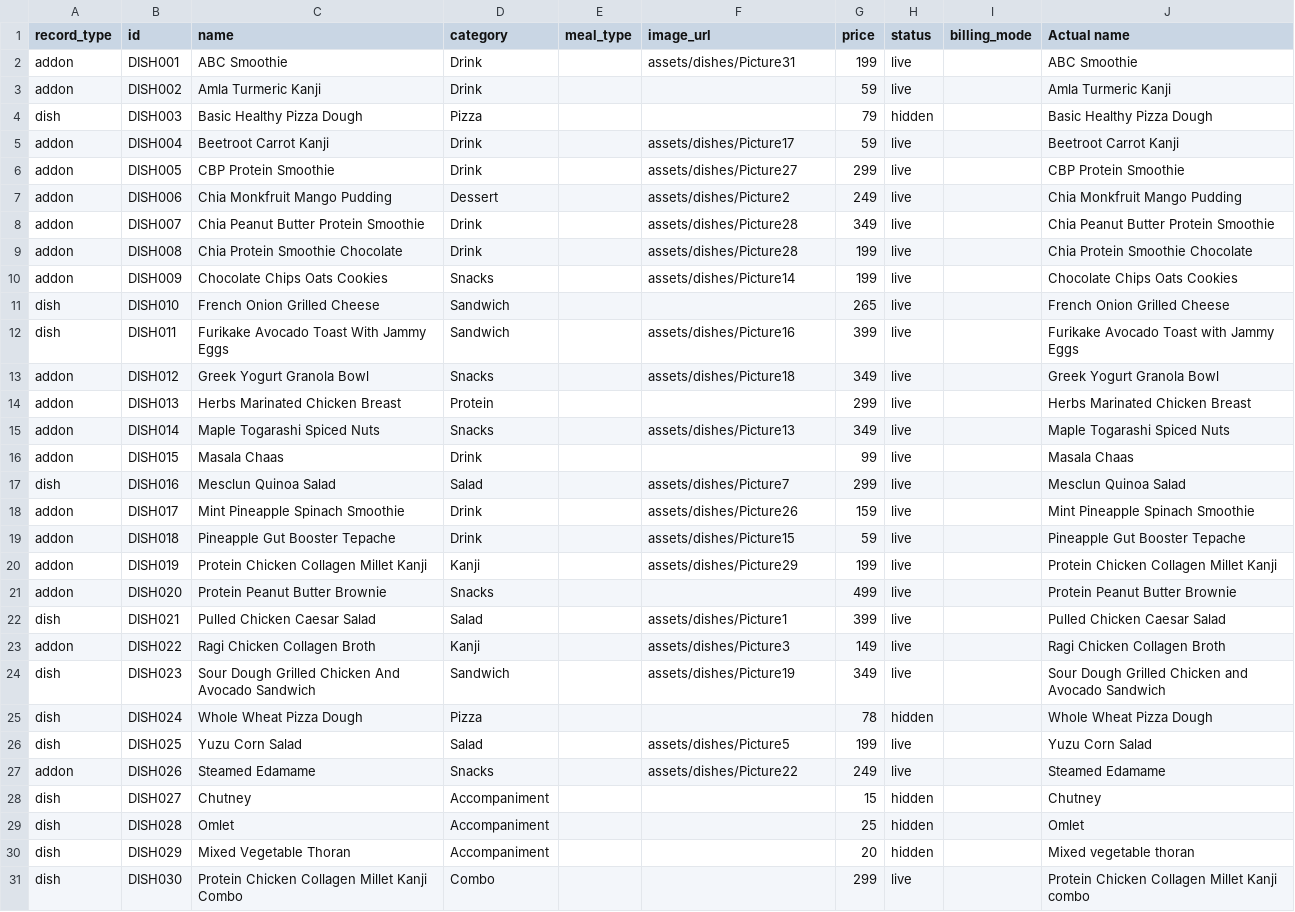
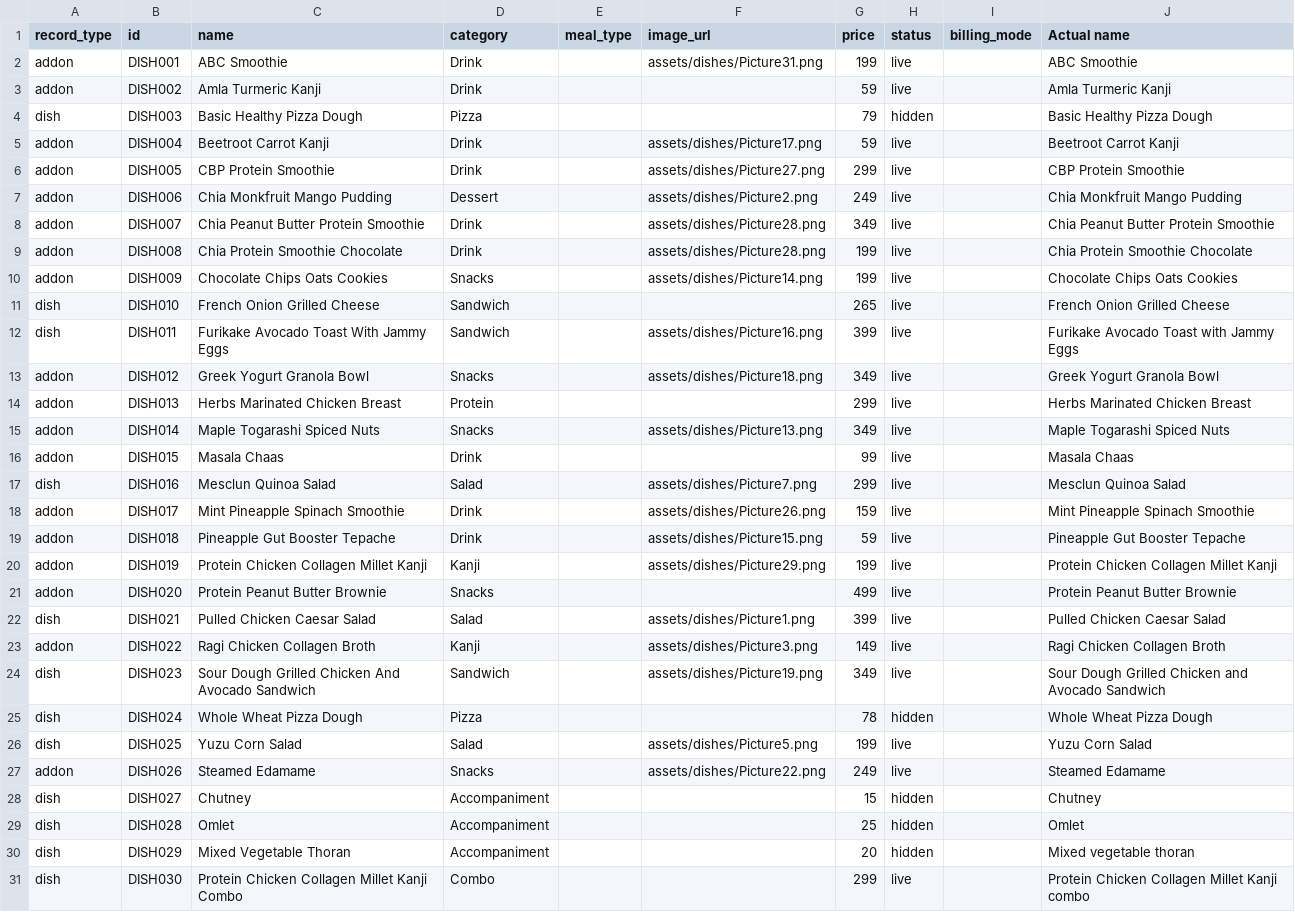
Before and after one commit to anoopspoona/cherisheverybite, a CSV file: catalog.csv, drawn as a sheet; only a part is shown; the diff covers the shown part only.

Commit message:
Add files via upload

```diff
--- a/catalog.csv
+++ b/catalog.csv
@@ -1,28 +1,28 @@
 record_type,id,name,category,meal_type,image_url,price,status,billing_mode,Actual name
-addon,DISH001,ABC Smoothie,Drink,,assets/dishes/Picture31,199,live,,ABC Smoothie
+addon,DISH001,ABC Smoothie,Drink,,assets/dishes/Picture31.png,199,live,,ABC Smoothie
 addon,DISH002,Amla Turmeric Kanji,Drink,,,59,live,,Amla Turmeric Kanji
 dish,DISH003,Basic Healthy Pizza Dough,Pizza,,,79,hidden,,Basic Healthy Pizza Dough
-addon,DISH004,Beetroot Carrot Kanji,Drink,,assets/dishes/Picture17,59,live,,Beetroot Carrot Kanji
-addon,DISH005,CBP Protein Smoothie,Drink,,assets/dishes/Picture27,299,live,,CBP Protein Smoothie
-addon,DISH006,Chia Monkfruit Mango Pudding,Dessert,,assets/dishes/Picture2,249,live,,Chia Monkfruit Mango Pudding
-addon,DISH007,Chia Peanut Butter Protein Smoothie,Drink,,assets/dishes/Picture28,349,live,,Chia Peanut Butter Protein Smoothie
-addon,DISH008,Chia Protein Smoothie Chocolate,Drink,,assets/dishes/Picture28,199,live,,Chia Protein Smoothie Chocolate
-addon,DISH009,Chocolate Chips Oats Cookies,Snacks,,assets/dishes/Picture14,199,live,,Chocolate Chips Oats Cookies
+addon,DISH004,Beetroot Carrot Kanji,Drink,,assets/dishes/Picture17.png,59,live,,Beetroot Carrot Kanji
+addon,DISH005,CBP Protein Smoothie,Drink,,assets/dishes/Picture27.png,299,live,,CBP Protein Smoothie
+addon,DISH006,Chia Monkfruit Mango Pudding,Dessert,,assets/dishes/Picture2.png,249,live,,Chia Monkfruit Mango Pudding
+addon,DISH007,Chia Peanut Butter Protein Smoothie,Drink,,assets/dishes/Picture28.png,349,live,,Chia Peanut Butter Protein Smoothie
+addon,DISH008,Chia Protein Smoothie Chocolate,Drink,,assets/dishes/Picture28.png,199,live,,Chia Protein Smoothie Chocolate
+addon,DISH009,Chocolate Chips Oats Cookies,Snacks,,assets/dishes/Picture14.png,199,live,,Chocolate Chips Oats Cookies
 dish,DISH010,French Onion Grilled Cheese,Sandwich,,,265,live,,French Onion Grilled Cheese
-dish,DISH011,Furikake Avocado Toast With Jammy Eggs,Sandwich,,assets/dishes/Picture16,399,live,,Furikake Avocado Toast with Jammy Eggs
-addon,DISH012,Greek Yogurt Granola Bowl,Snacks,,assets/dishes/Picture18,349,live,,Greek Yogurt Granola Bowl
+dish,DISH011,Furikake Avocado Toast With Jammy Eggs,Sandwich,,assets/dishes/Picture16.png,399,live,,Furikake Avocado Toast with Jammy Eggs
+addon,DISH012,Greek Yogurt Granola Bowl,Snacks,,assets/dishes/Picture18.png,349,live,,Greek Yogurt Granola Bowl
 addon,DISH013,Herbs Marinated Chicken Breast,Protein,,,299,live,,Herbs Marinated Chicken Breast
-addon,DISH014,Maple Togarashi Spiced Nuts,Snacks,,assets/dishes/Picture13,349,live,,Maple Togarashi Spiced Nuts
+addon,DISH014,Maple Togarashi Spiced Nuts,Snacks,,assets/dishes/Picture13.png,349,live,,Maple Togarashi Spiced Nuts
 addon,DISH015,Masala Chaas,Drink,,,99,live,,Masala Chaas
-dish,DISH016,Mesclun Quinoa Salad,Salad,,assets/dishes/Picture7,299,live,,Mesclun Quinoa Salad
-addon,DISH017,Mint Pineapple Spinach Smoothie,Drink,,assets/dishes/Picture26,159,live,,Mint Pineapple Spinach Smoothie
-addon,DISH018,Pineapple Gut Booster Tepache,Drink,,assets/dishes/Picture15,59,live,,Pineapple Gut Booster Tepache
-addon,DISH019,Protein Chicken Collagen Millet Kanji,Kanji,,assets/dishes/Picture29,199,live,,Protein Chicken Collagen Millet Kanji
+dish,DISH016,Mesclun Quinoa Salad,Salad,,assets/dishes/Picture7.png,299,live,,Mesclun Quinoa Salad
+addon,DISH017,Mint Pineapple Spinach Smoothie,Drink,,assets/dishes/Picture26.png,159,live,,Mint Pineapple Spinach Smoothie
+addon,DISH018,Pineapple Gut Booster Tepache,Drink,,assets/dishes/Picture15.png,59,live,,Pineapple Gut Booster Tepache
+addon,DISH019,Protein Chicken Collagen Millet Kanji,Kanji,,assets/dishes/Picture29.png,199,live,,Protein Chicken Collagen Millet Kanji
 addon,DISH020,Protein Peanut Butter Brownie,Snacks,,,499,live,,Protein Peanut Butter Brownie
-dish,DISH021,Pulled Chicken Caesar Salad,Salad,,assets/dishes/Picture1,399,live,,Pulled Chicken Caesar Salad
-addon,DISH022,Ragi Chicken Collagen Broth,Kanji,,assets/dishes/Picture3,149,live,,Ragi Chicken Collagen Broth
-dish,DISH023,Sour Dough Grilled Chicken And Avocado Sandwich,Sandwich,,assets/dishes/Picture19,349,live,,Sour Dough Grilled Chicken and Avocado Sandwich
+dish,DISH021,Pulled Chicken Caesar Salad,Salad,,assets/dishes/Picture1.png,399,live,,Pulled Chicken Caesar Salad
+addon,DISH022,Ragi Chicken Collagen Broth,Kanji,,assets/dishes/Picture3.png,149,live,,Ragi Chicken Collagen Broth
+dish,DISH023,Sour Dough Grilled Chicken And Avocado Sandwich,Sandwich,,assets/dishes/Picture19.png,349,live,,Sour Dough Grilled Chicken and Avocado Sandwich
 dish,DISH024,Whole Wheat Pizza Dough,Pizza,,,78,hidden,,Whole Wheat Pizza Dough
-dish,DISH025,Yuzu Corn Salad,Salad,,assets/dishes/Picture5,199,live,,Yuzu Corn Salad
-addon,DISH026,Steamed Edamame,Snacks,,assets/dishes/Picture22,249,live,,Steamed Edamame
+dish,DISH025,Yuzu Corn Salad,Salad,,assets/dishes/Picture5.png,199,live,,Yuzu Corn Salad
+addon,DISH026,Steamed Edamame,Snacks,,assets/dishes/Picture22.png,249,live,,Steamed Edamame
 dish,DISH027,Chutney,Accompaniment,,,15,hidden,,Chutney
```
Also changed, not shown: 5 edited cells elsewhere in this file.
